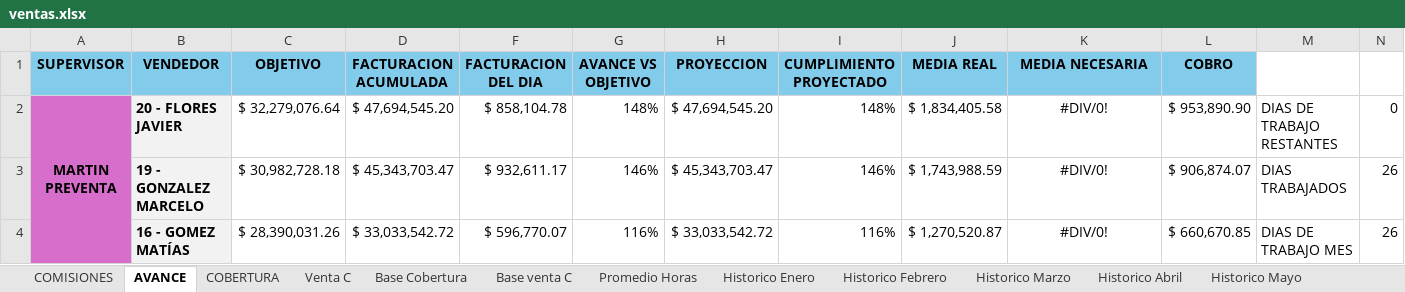
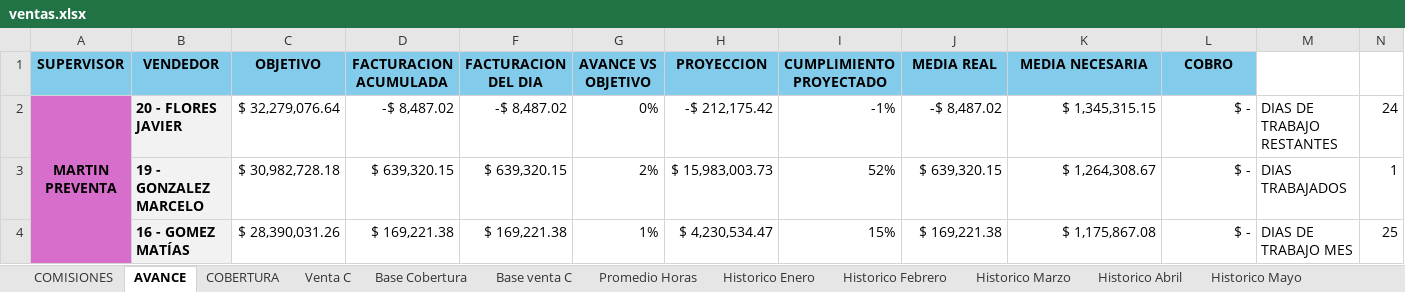
Before and after one commit to cesartrix/Avanve-ventas, an Excel workbook: data/ventas.xlsx, sheet AVANCE, drawn as a sheet; only a part is shown; values as stored, in another font and other column widths than the file's, no borders; conditional formats not drawn; the diff covers the shown part only; the diff names each change by its address in the sheet, - before the commit and + after, or states it on an @@ line.

```diff
--- a/data/ventas.xlsx (sheet AVANCE)
+++ b/data/ventas.xlsx (sheet AVANCE)
-D2 (FACTURACION ACUMULADA): $ 47,694,545.20
+D2 (FACTURACION ACUMULADA): -$ 8,487.02
-F2 (FACTURACION DEL DIA): $ 858,104.78
+F2 (FACTURACION DEL DIA): -$ 8,487.02
-G2 (AVANCE VS OBJETIVO): 148%
+G2 (AVANCE VS OBJETIVO): 0%
-H2 (PROYECCION): $ 47,694,545.20
+H2 (PROYECCION): -$ 212,175.42
-I2 (CUMPLIMIENTO PROYECTADO): 148%
+I2 (CUMPLIMIENTO PROYECTADO): -1%
-J2 (MEDIA REAL): $ 1,834,405.58
+J2 (MEDIA REAL): -$ 8,487.02
-K2 (MEDIA NECESARIA): #DIV/0!
+K2 (MEDIA NECESARIA): $ 1,345,315.15
-K2:K4 alignment: center
+K2:K4 alignment: right
-L2 (COBRO): $ 953,890.90
+L2 (COBRO): $ -
-N2: 0
+N2: 24
-D3 (FACTURACION ACUMULADA): $ 45,343,703.47
+D3 (FACTURACION ACUMULADA): $ 639,320.15
-F3 (FACTURACION DEL DIA): $ 932,611.17
+F3 (FACTURACION DEL DIA): $ 639,320.15
-G3 (AVANCE VS OBJETIVO): 146%
+G3 (AVANCE VS OBJETIVO): 2%
-H3 (PROYECCION): $ 45,343,703.47
+H3 (PROYECCION): $ 15,983,003.73
-I3 (CUMPLIMIENTO PROYECTADO): 146%
+I3 (CUMPLIMIENTO PROYECTADO): 52%
-J3 (MEDIA REAL): $ 1,743,988.59
+J3 (MEDIA REAL): $ 639,320.15
-K3 (MEDIA NECESARIA): #DIV/0!
+K3 (MEDIA NECESARIA): $ 1,264,308.67
-L3 (COBRO): $ 906,874.07
+L3 (COBRO): $ -
-N3: 26
+N3: 1
-D4 (FACTURACION ACUMULADA): $ 33,033,542.72
+D4 (FACTURACION ACUMULADA): $ 169,221.38
-F4 (FACTURACION DEL DIA): $ 596,770.07
+F4 (FACTURACION DEL DIA): $ 169,221.38
-G4 (AVANCE VS OBJETIVO): 116%
+G4 (AVANCE VS OBJETIVO): 1%
-H4 (PROYECCION): $ 33,033,542.72
+H4 (PROYECCION): $ 4,230,534.47
-I4 (CUMPLIMIENTO PROYECTADO): 116%
+I4 (CUMPLIMIENTO PROYECTADO): 15%
-J4 (MEDIA REAL): $ 1,270,520.87
+J4 (MEDIA REAL): $ 169,221.38
-K4 (MEDIA NECESARIA): #DIV/0!
+K4 (MEDIA NECESARIA): $ 1,175,867.08
-L4 (COBRO): $ 660,670.85
+L4 (COBRO): $ -
-N4: 26
+N4: 25
```
Also changed, not shown: 6 added rows, 6 removed rows, 281 edited cells and cell formats elsewhere in this sheet, sheet Base Cobertura, sheet COMISIONES, sheet COBERTURA, sheet Promedio Horas, hidden cells.
